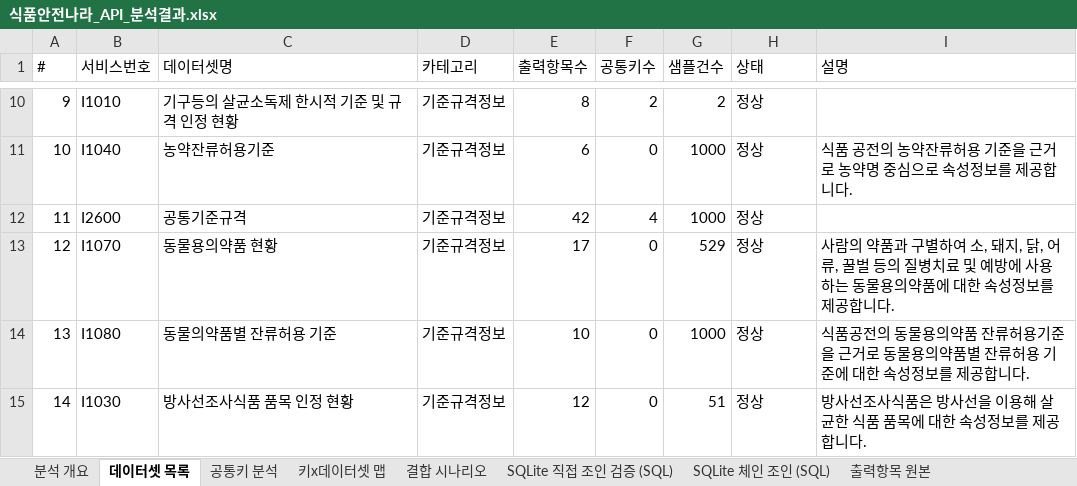
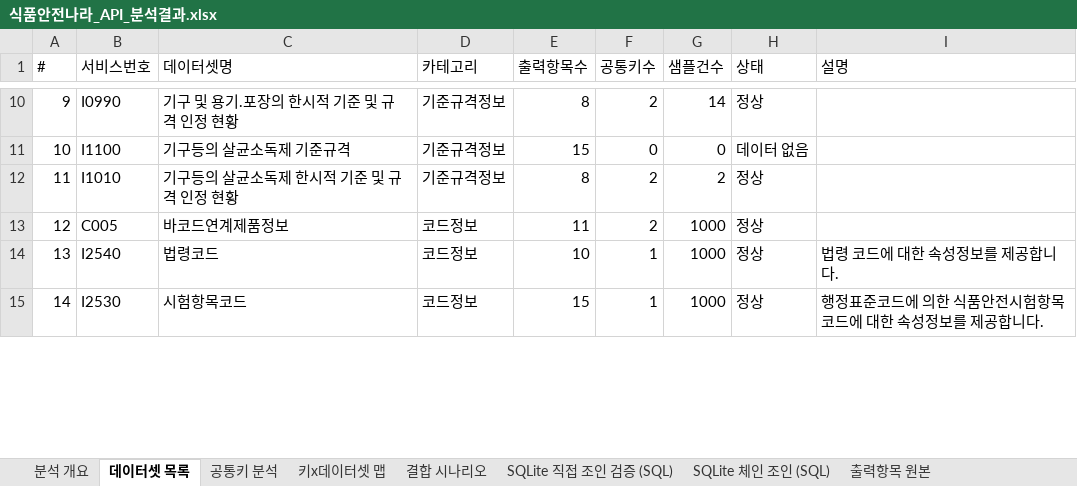
Before and after one commit to artiordex/food-safety, an Excel workbook: 식품안전나라_API_분석결과.xlsx, sheet 데이터셋 목록, drawn as a sheet; only a part is shown, gaps mark what is left out; values as stored, in another font and other column widths than the file's, no cell formats; the diff covers the shown part only; the diff names each change by its address in the sheet, - before the commit and + after, or states it on an @@ line.

```diff
--- a/식품안전나라_API_분석결과.xlsx (sheet 데이터셋 목록)
+++ b/식품안전나라_API_분석결과.xlsx (sheet 데이터셋 목록)
-B10 (서비스번호): I1010
+B10 (서비스번호): I0990
-C10 (데이터셋명): 기구등의 살균소독제 한시적 기준 및 규격 인정 현황
+C10 (데이터셋명): 기구 및 용기.포장의 한시적 기준 및 규격 인정 현황
-G10 (샘플건수): 2
+G10 (샘플건수): 14
-B11 (서비스번호): I1040
+B11 (서비스번호): I1100
-C11 (데이터셋명): 농약잔류허용기준
+C11 (데이터셋명): 기구등의 살균소독제 기준규격
-E11 (출력항목수): 6
+E11 (출력항목수): 15
-G11 (샘플건수): 1000
+G11 (샘플건수): 0
-H11 (상태): 정상
+H11 (상태): 데이터 없음
-I11 (설명): 식품 공전의 농약잔류허용 기준을 근거로 농약명 중심으로 속성정보를 제공합니다.
+I11 (설명): (empty)
-B12 (서비스번호): I2600
+B12 (서비스번호): I1010
-C12 (데이터셋명): 공통기준규격
+C12 (데이터셋명): 기구등의 살균소독제 한시적 기준 및 규격 인정 현황
-E12 (출력항목수): 42
+E12 (출력항목수): 8
-F12 (공통키수): 4
+F12 (공통키수): 2
-G12 (샘플건수): 1000
+G12 (샘플건수): 2
-B13 (서비스번호): I1070
+B13 (서비스번호): C005
-C13 (데이터셋명): 동물용의약품 현황
+C13 (데이터셋명): 바코드연계제품정보
-D13:D15 (카테고리): 기준규격정보
+D13:D15 (카테고리): 코드정보
-E13 (출력항목수): 17
+E13 (출력항목수): 11
-F13 (공통키수): 0
+F13 (공통키수): 2
-G13 (샘플건수): 529
+G13 (샘플건수): 1000
-I13 (설명): 사람의 약품과 구별하여 소, 돼지, 닭, 어류, 꿀벌 등의 질병치료 및 예방에 사용하는 동물용의약품에 대한 속성정보를 제공합니다.
+I13 (설명): (empty)
-B14 (서비스번호): I1080
+B14 (서비스번호): I2540
-C14 (데이터셋명): 동물의약품별 잔류허용 기준
+C14 (데이터셋명): 법령코드
-F14:F15 (공통키수): 0
+F14:F15 (공통키수): 1
-I14 (설명): 식품공전의 동물용의약품 잔류허용기준을 근거로 동물용의약품별 잔류허용 기준에 대한 속성정보를 제공합니다.
+I14 (설명): 법령 코드에 대한 속성정보를 제공합니다.
-B15 (서비스번호): I1030
+B15 (서비스번호): I2530
-C15 (데이터셋명): 방사선조사식품 품목 인정 현황
+C15 (데이터셋명): 시험항목코드
-E15 (출력항목수): 12
+E15 (출력항목수): 15
-G15 (샘플건수): 51
+G15 (샘플건수): 1000
-I15 (설명): 방사선조사식품은 방사선을 이용해 살균한 식품 품목에 대한 속성정보를 제공합니다.
+I15 (설명): 행정표준코드에 의한 식품안전시험항목 코드에 대한 속성정보를 제공합니다.
```
Also changed, not shown: 967 edited cells elsewhere in this sheet, sheet SQLite 체인 조인 (SQL), sheet 출력항목 원본, sheet 결합 시나리오, sheet 키x데이터셋 맵, sheet SQLite 직접 조인 검증 (SQL), sheet 공통키 분석, 1 more sheet, cell formats, 25 other files.
